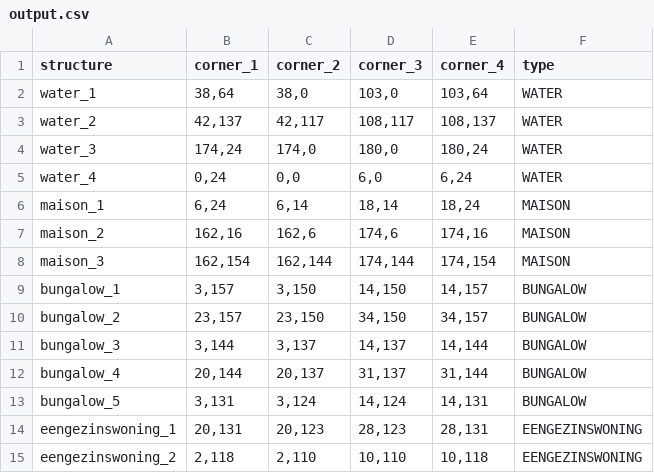
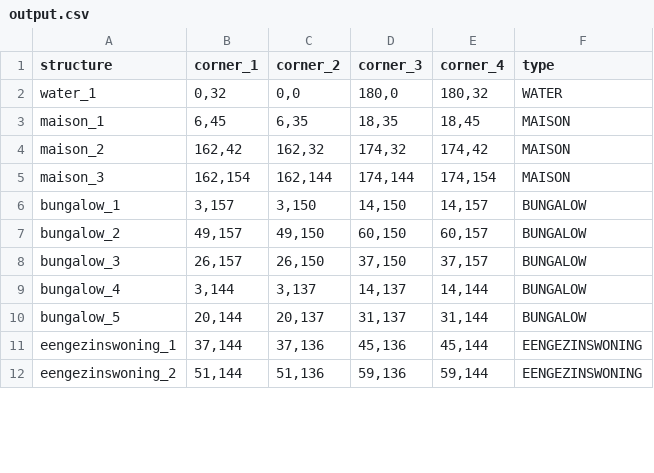
Before and after one commit to zoebreed/Amstelhaege, a CSV file: results/output.csv, drawn as a sheet; only a part is shown; the diff covers the shown part only.

Commit message:
aanpassing random_water

```diff
--- a/results/output.csv
+++ b/results/output.csv
@@ -1,15 +1,12 @@
 structure,corner_1,corner_2,corner_3,corner_4,type
-water_1,"38,64","38,0","103,0","103,64",WATER
-water_2,"42,137","42,117","108,117","108,137",WATER
-water_3,"174,24","174,0","180,0","180,24",WATER
-water_4,"0,24","0,0","6,0","6,24",WATER
-maison_1,"6,24","6,14","18,14","18,24",MAISON
-maison_2,"162,16","162,6","174,6","174,16",MAISON
+water_1,"0,32","0,0","180,0","180,32",WATER
+maison_1,"6,45","6,35","18,35","18,45",MAISON
+maison_2,"162,42","162,32","174,32","174,42",MAISON
 maison_3,"162,154","162,144","174,144","174,154",MAISON
 bungalow_1,"3,157","3,150","14,150","14,157",BUNGALOW
-bungalow_2,"23,157","23,150","34,150","34,157",BUNGALOW
-bungalow_3,"3,144","3,137","14,137","14,144",BUNGALOW
-bungalow_4,"20,144","20,137","31,137","31,144",BUNGALOW
-bungalow_5,"3,131","3,124","14,124","14,131",BUNGALOW
-eengezinswoning_1,"20,131","20,123","28,123","28,131",EENGEZINSWONING
-eengezinswoning_2,"2,118","2,110","10,110","10,118",EENGEZINSWONING
+bungalow_2,"49,157","49,150","60,150","60,157",BUNGALOW
+bungalow_3,"26,157","26,150","37,150","37,157",BUNGALOW
+bungalow_4,"3,144","3,137","14,137","14,144",BUNGALOW
+bungalow_5,"20,144","20,137","31,137","31,144",BUNGALOW
+eengezinswoning_1,"37,144","37,136","45,136","45,144",EENGEZINSWONING
+eengezinswoning_2,"51,144","51,136","59,136","59,144",EENGEZINSWONING
```
Also changed, not shown: 41 edited cells elsewhere in this file, results/random.csv, 7 other files.
